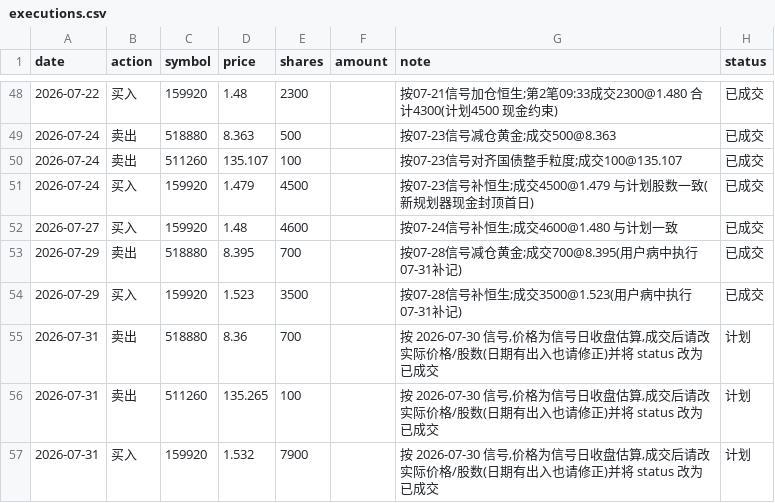
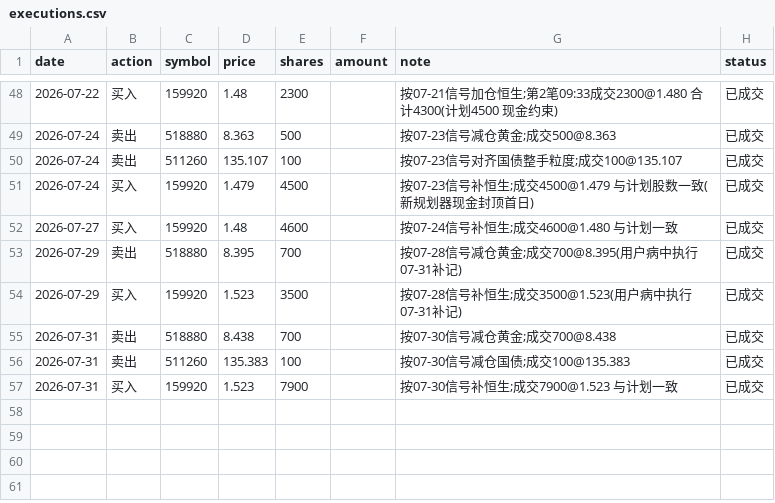
Before and after one commit to AbacusFlow/quant, a CSV file: output/executions.csv, drawn as a sheet; only a part is shown, gaps mark what is left out.

Commit message:
记录 2026-07-31 成交:卖518880 700@8.438/511260 100@135.383 买159920 7900@1.523(按07-30信号)

```diff
--- a/output/executions.csv
+++ b/output/executions.csv
@@ -54,4 +54,4 @@ date,action,symbol,price,shares,amount,note,status
 2026-07-29,买入,159920,1.523,3500,,按07-28信号补恒生;成交3500@1.523(用户病中执行 07-31补记),已成交
-2026-07-31,卖出,518880,8.36,700,,"按 2026-07-30 信号,价格为信号日收盘估算,成交后请改实际价格/股数(日期有出入也请修正)并将 status 改为 已成交",计划
-2026-07-31,卖出,511260,135.265,100,,"按 2026-07-30 信号,价格为信号日收盘估算,成交后请改实际价格/股数(日期有出入也请修正)并将 status 改为 已成交",计划
-2026-07-31,买入,159920,1.532,7900,,"按 2026-07-30 信号,价格为信号日收盘估算,成交后请改实际价格/股数(日期有出入也请修正)并将 status 改为 已成交",计划
+2026-07-31,卖出,518880,8.438,700,,按07-30信号减仓黄金;成交700@8.438,已成交
+2026-07-31,卖出,511260,135.383,100,,按07-30信号减仓国债;成交100@135.383,已成交
+2026-07-31,买入,159920,1.523,7900,,按07-30信号补恒生;成交7900@1.523 与计划一致,已成交
```
